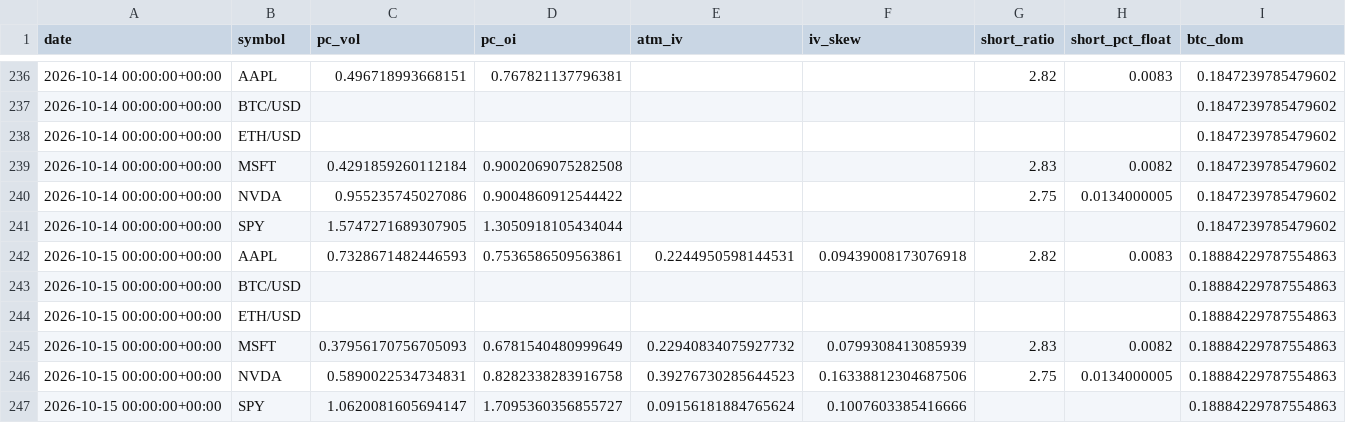
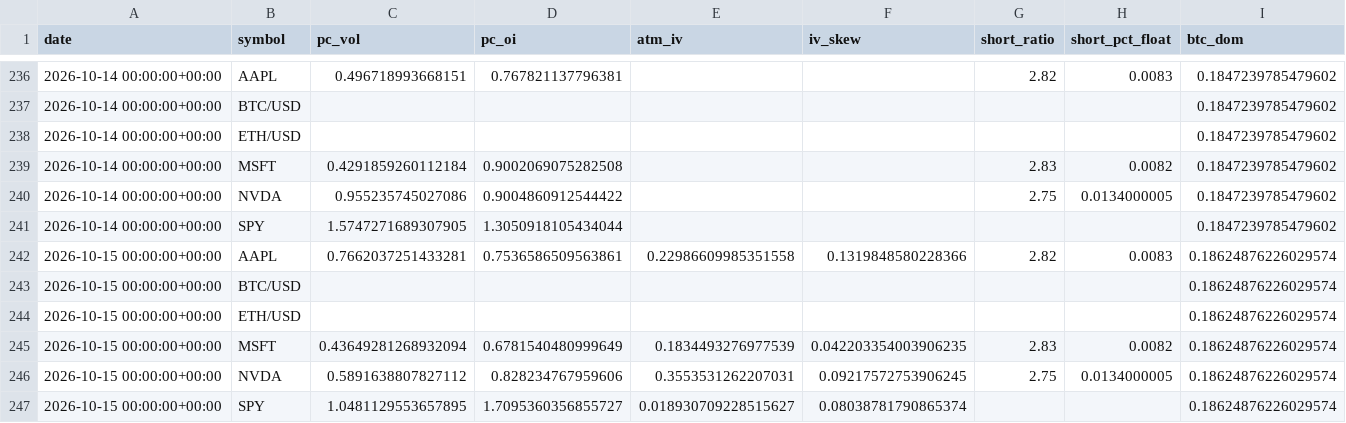
Before and after one commit to SoonToBeDataScientist/DashQV2, a CSV file: data/snapshots.csv, drawn as a sheet; only a part is shown, gaps mark what is left out.

```diff
--- a/data/snapshots.csv
+++ b/data/snapshots.csv
@@ -241,7 +241,7 @@ date,symbol,pc_vol,pc_oi,atm_iv,iv_skew,short_ratio,short_pct_float,btc_dom
 2026-10-14 00:00:00+00:00,SPY,1.5747271689307905,1.3050918105434044,,,,,0.1847239785479602
-2026-10-15 00:00:00+00:00,AAPL,0.7328671482446593,0.7536586509563861,0.2244950598144531,0.09439008173076918,2.82,0.0083,0.18884229787554863
-2026-10-15 00:00:00+00:00,BTC/USD,,,,,,,0.18884229787554863
-2026-10-15 00:00:00+00:00,ETH/USD,,,,,,,0.18884229787554863
-2026-10-15 00:00:00+00:00,MSFT,0.37956170756705093,0.6781540480999649,0.22940834075927732,0.0799308413085939,2.83,0.0082,0.18884229787554863
-2026-10-15 00:00:00+00:00,NVDA,0.5890022534734831,0.8282338283916758,0.39276730285644523,0.16338812304687506,2.75,0.0134000005,0.18884229787554863
-2026-10-15 00:00:00+00:00,SPY,1.0620081605694147,1.7095360356855727,0.09156181884765624,0.1007603385416666,,,0.18884229787554863
+2026-10-15 00:00:00+00:00,AAPL,0.7662037251433281,0.7536586509563861,0.22986609985351558,0.1319848580228366,2.82,0.0083,0.18624876226029574
+2026-10-15 00:00:00+00:00,BTC/USD,,,,,,,0.18624876226029574
+2026-10-15 00:00:00+00:00,ETH/USD,,,,,,,0.18624876226029574
+2026-10-15 00:00:00+00:00,MSFT,0.43649281268932094,0.6781540480999649,0.1834493276977539,0.042203354003906235,2.83,0.0082,0.18624876226029574
+2026-10-15 00:00:00+00:00,NVDA,0.5891638807827112,0.828234767959606,0.3553531262207031,0.09217572753906245,2.75,0.0134000005,0.18624876226029574
+2026-10-15 00:00:00+00:00,SPY,1.0481129553657895,1.7095360356855727,0.018930709228515627,0.08038781790865374,,,0.18624876226029574
```
Also changed, not shown: data/sentiment.csv, 2 other files.
